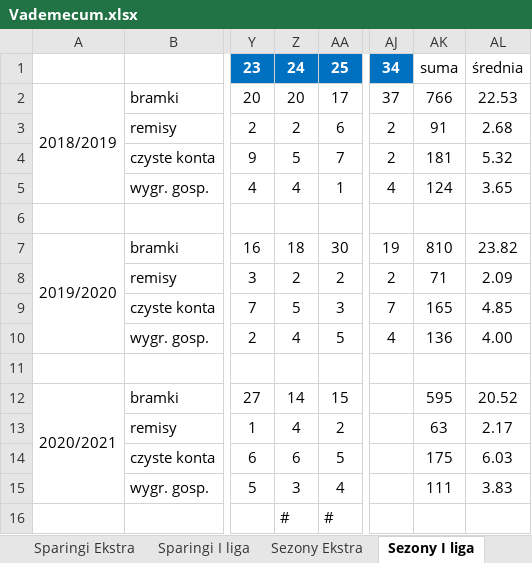
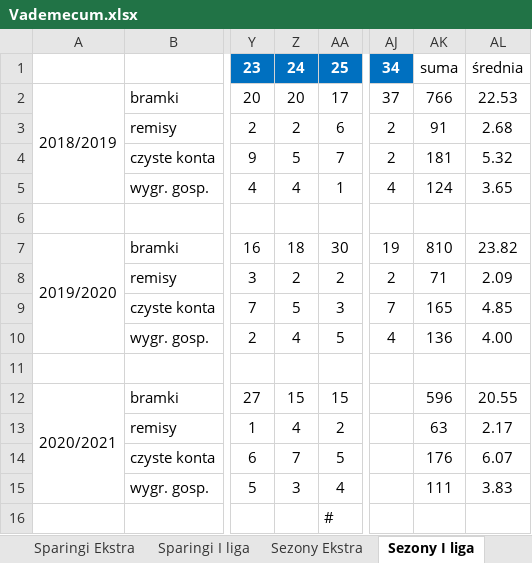
Before and after one commit to mmarcinowski/Football-season-Poisson-model, an Excel workbook: Vademecum.xlsx, sheet Sezony I liga, drawn as a sheet; only a part is shown, gaps mark what is left out; values as stored, in another font and other column widths than the file's, no borders; conditional formats not drawn; the diff names each change by its address in the sheet, - before the commit and + after, or states it on an @@ line.

```diff
--- a/Vademecum.xlsx (sheet Sezony I liga)
+++ b/Vademecum.xlsx (sheet Sezony I liga)
-Z12: 14
+Z12: 15
-AK12: 595
+AK12: 596
-AL12: 20.52
+AL12: 20.55
-Z14: 6
+Z14: 7
-AK14: 175
+AK14: 176
-AL14: 6.03
+AL14: 6.07
-Z16: #
+Z16: (empty)
```
Also changed, not shown: 4 other files.
